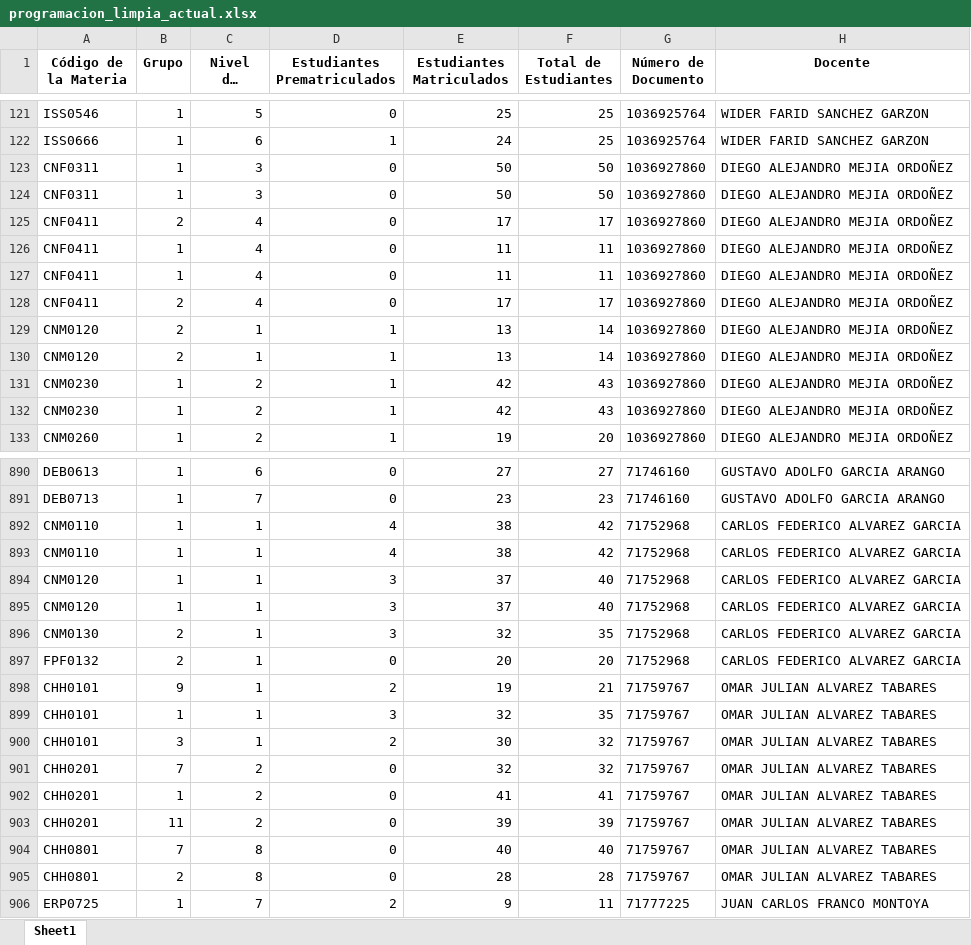
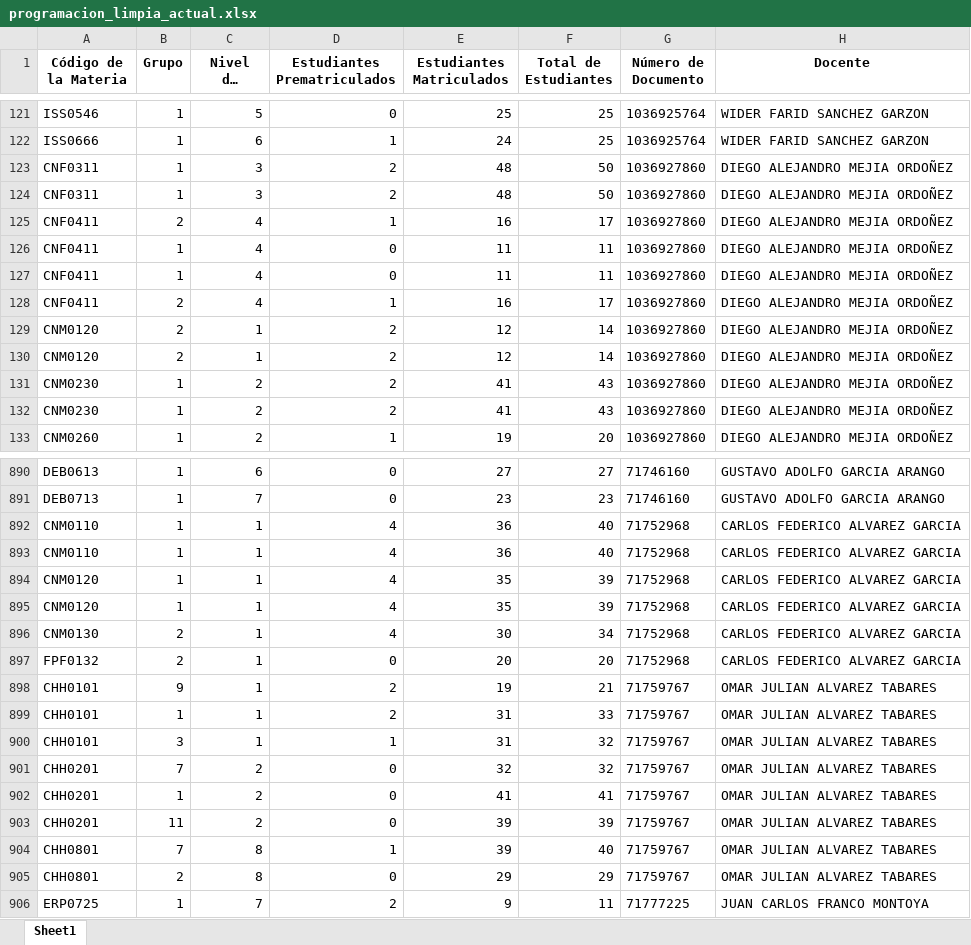
Before and after one commit to DanielPuertaBernal/control-llaves, an Excel workbook: llaves_control/data/programacion_limpia_actual.xlsx, sheet Sheet1, drawn as a sheet; only a part is shown, gaps mark what is left out; long unchanged cells end in …; values as stored, in another font and other column widths than the file's, no borders; the diff covers the shown part only; the diff names each change by its address in the sheet, - before the commit and + after, or states it on an @@ line.

```diff
--- a/llaves_control/data/programacion_limpia_actual.xlsx (sheet Sheet1)
+++ b/llaves_control/data/programacion_limpia_actual.xlsx (sheet Sheet1)
-D123:D124 (Estudiantes Prematriculados): 0
+D123:D124 (Estudiantes Prematriculados): 2
-E123:E124 (Estudiantes Matriculados): 50
+E123:E124 (Estudiantes Matriculados): 48
-D125 (Estudiantes Prematriculados): 0
+D125 (Estudiantes Prematriculados): 1
-E125 (Estudiantes Matriculados): 17
+E125 (Estudiantes Matriculados): 16
-D128 (Estudiantes Prematriculados): 0
+D128 (Estudiantes Prematriculados): 1
-E128 (Estudiantes Matriculados): 17
+E128 (Estudiantes Matriculados): 16
-D129:D132 (Estudiantes Prematriculados): 1
+D129:D132 (Estudiantes Prematriculados): 2
-E129:E130 (Estudiantes Matriculados): 13
+E129:E130 (Estudiantes Matriculados): 12
-E131:E132 (Estudiantes Matriculados): 42
+E131:E132 (Estudiantes Matriculados): 41
-E892:E893 (Estudiantes Matriculados): 38
+E892:E893 (Estudiantes Matriculados): 36
-F892:F893 (Total de Estudiantes): 42
+F892:F893 (Total de Estudiantes): 40
-D894:D896 (Estudiantes Prematriculados): 3
+D894:D896 (Estudiantes Prematriculados): 4
-E894:E895 (Estudiantes Matriculados): 37
+E894:E895 (Estudiantes Matriculados): 35
-F894:F895 (Total de Estudiantes): 40
+F894:F895 (Total de Estudiantes): 39
-E896 (Estudiantes Matriculados): 32
+E896 (Estudiantes Matriculados): 30
-F896 (Total de Estudiantes): 35
+F896 (Total de Estudiantes): 34
-D899 (Estudiantes Prematriculados): 3
+D899 (Estudiantes Prematriculados): 2
-E899 (Estudiantes Matriculados): 32
+E899 (Estudiantes Matriculados): 31
-F899 (Total de Estudiantes): 35
+F899 (Total de Estudiantes): 33
-D900 (Estudiantes Prematriculados): 2
+D900 (Estudiantes Prematriculados): 1
-E900 (Estudiantes Matriculados): 30
+E900 (Estudiantes Matriculados): 31
-D904 (Estudiantes Prematriculados): 0
+D904 (Estudiantes Prematriculados): 1
-E904 (Estudiantes Matriculados): 40
+E904 (Estudiantes Matriculados): 39
-E905 (Estudiantes Matriculados): 28
+E905 (Estudiantes Matriculados): 29
-F905 (Total de Estudiantes): 28
+F905 (Total de Estudiantes): 29
```
Also changed, not shown: 119 edited cells elsewhere in this sheet, 8 other files.
